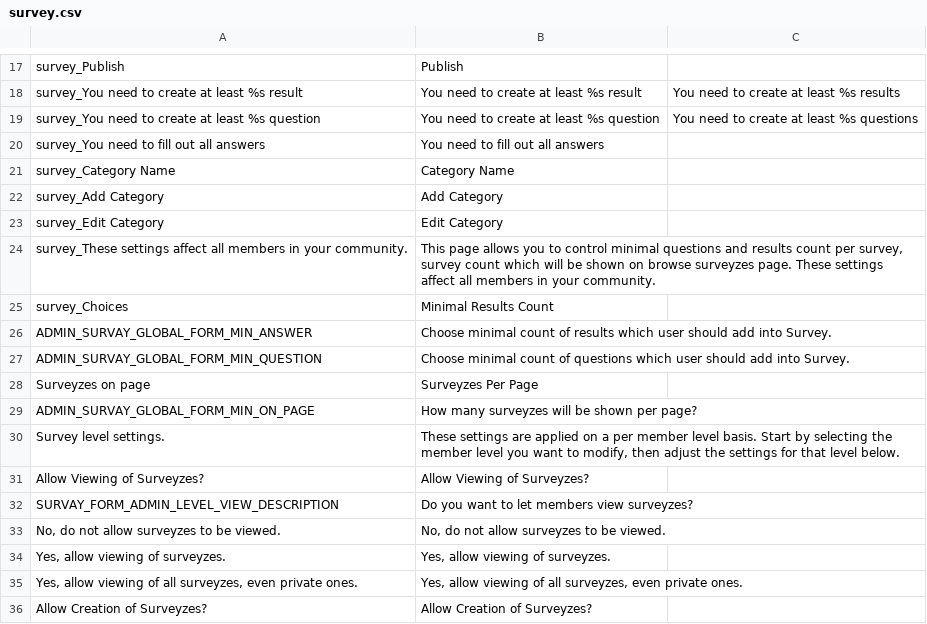
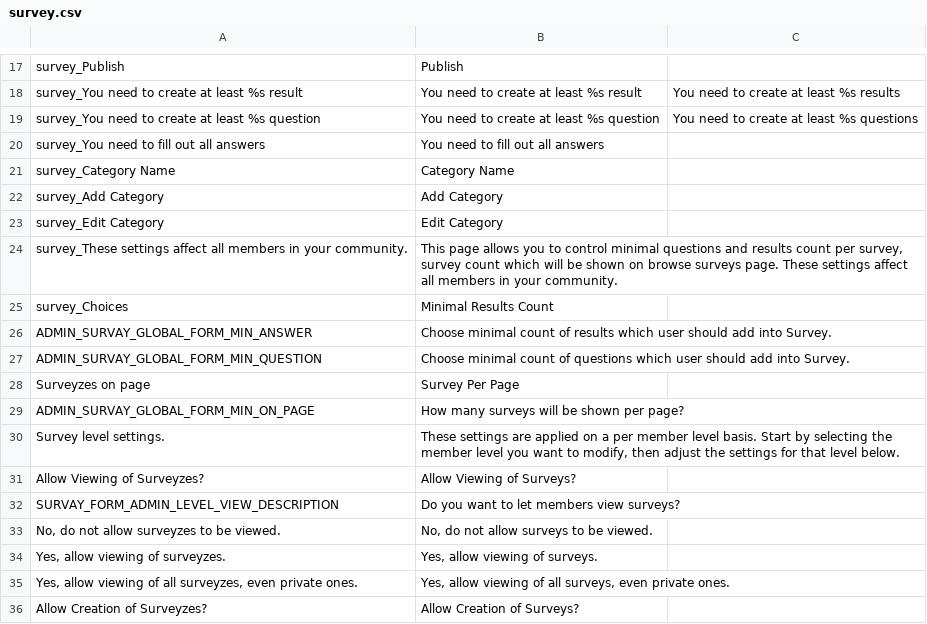
Before and after one commit to inwteyn/devka, a CSV file: application/languages/en/survey.csv, drawn as a sheet; only a part is shown, gaps mark what is left out; the diff covers the shown part only.

Commit message:
Исправил ленги в Surveys

```diff
--- a/application/languages/en/survey.csv
+++ b/application/languages/en/survey.csv
@@ -23,3 +23,3 @@
 "survey_Edit Category";"Edit Category"
-"survey_These settings affect all members in your community.";"This page allows you to control minimal questions and results count per survey, survey count which will be shown on browse surveyzes page. These settings affect all members in your community."
+"survey_These settings affect all members in your community.";"This page allows you to control minimal questions and results count per survey, survey count which will be shown on browse surveys page. These settings affect all members in your community."
 "survey_Choices";"Minimal Results Count"
@@ -27,10 +27,10 @@
 "ADMIN_SURVAY_GLOBAL_FORM_MIN_QUESTION";"Choose minimal count of questions which user should add into Survey."
-"Surveyzes on page";"Surveyzes Per Page"
-"ADMIN_SURVAY_GLOBAL_FORM_MIN_ON_PAGE";"How many surveyzes will be shown per page?"
+"Surveyzes on page";"Survey Per Page"
+"ADMIN_SURVAY_GLOBAL_FORM_MIN_ON_PAGE";"How many surveys will be shown per page?"
 "Survey level settings.";"These settings are applied on a per member level basis. Start by selecting the member level you want to modify, then adjust the settings for that level below."
-"Allow Viewing of Surveyzes?";"Allow Viewing of Surveyzes?"
-"SURVAY_FORM_ADMIN_LEVEL_VIEW_DESCRIPTION";"Do you want to let members view surveyzes?"
-"No, do not allow surveyzes to be viewed.";"No, do not allow surveyzes to be viewed."
-"Yes, allow viewing of surveyzes.";"Yes, allow viewing of surveyzes."
-"Yes, allow viewing of all surveyzes, even private ones.";"Yes, allow viewing of all surveyzes, even private ones."
-"Allow Creation of Surveyzes?";"Allow Creation of Surveyzes?"
+"Allow Viewing of Surveyzes?";"Allow Viewing of Surveys?"
+"SURVAY_FORM_ADMIN_LEVEL_VIEW_DESCRIPTION";"Do you want to let members view surveys?"
+"No, do not allow surveyzes to be viewed.";"No, do not allow surveys to be viewed."
+"Yes, allow viewing of surveyzes.";"Yes, allow viewing of surveys."
+"Yes, allow viewing of all surveyzes, even private ones.";"Yes, allow viewing of all surveys, even private ones."
+"Allow Creation of Surveyzes?";"Allow Creation of Surveys?"
```
Also changed, not shown: 42 edited cells elsewhere in this file, 2 other files.
